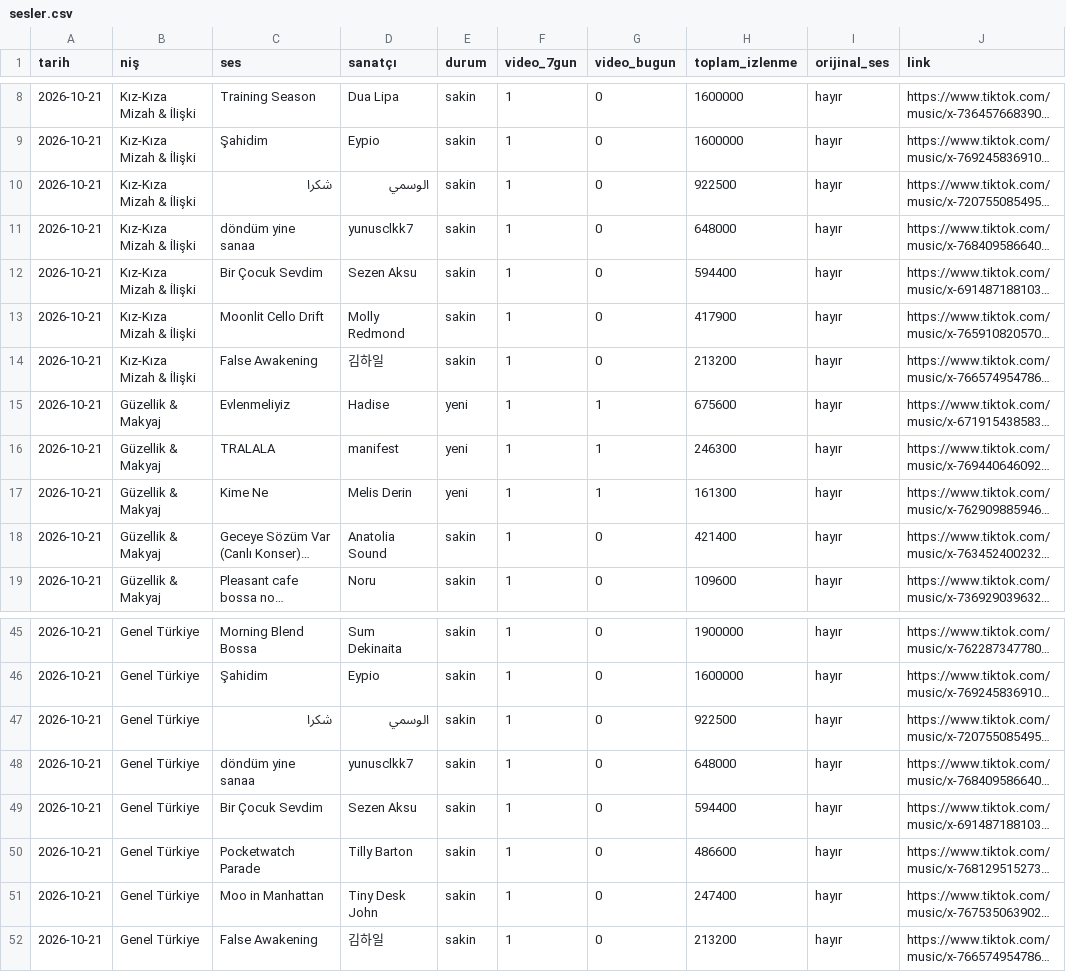
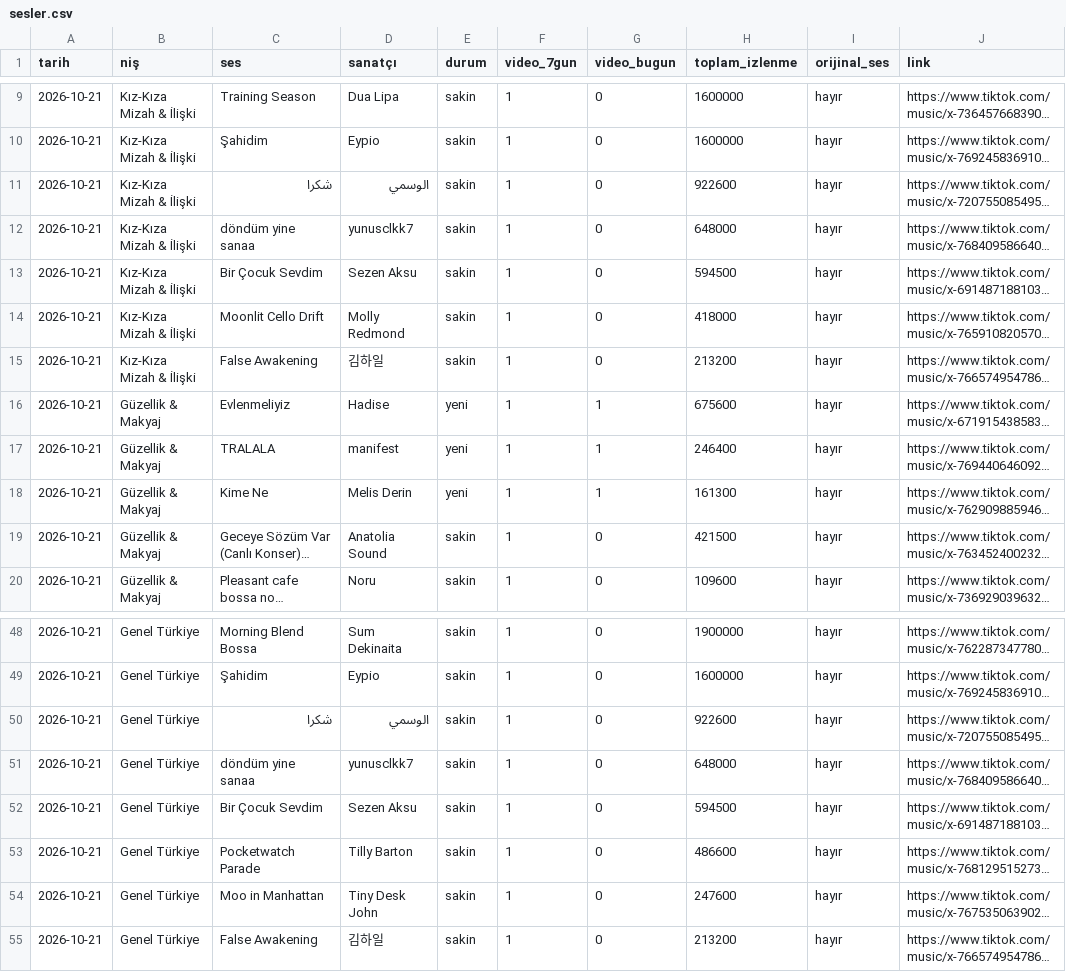
Before and after one commit to mat3xa/trend-radar, a CSV file: data/sheet/sesler.csv, drawn as a sheet; only a part is shown, gaps mark what is left out; long unchanged cells end in …; addresses are those after the commit; the diff covers the shown part only; the diff names each change by its address in the sheet, - before the commit and + after, or states it on an @@ line.

```diff
--- a/data/sheet/sesler.csv
+++ b/data/sheet/sesler.csv
-H11 (toplam_izlenme): 922500
+H11 (toplam_izlenme): 922600
-H13 (toplam_izlenme): 594400
+H13 (toplam_izlenme): 594500
-H14 (toplam_izlenme): 417900
+H14 (toplam_izlenme): 418000
-H17 (toplam_izlenme): 246300
+H17 (toplam_izlenme): 246400
-H19 (toplam_izlenme): 421400
+H19 (toplam_izlenme): 421500
-H50 (toplam_izlenme): 922500
+H50 (toplam_izlenme): 922600
-H52 (toplam_izlenme): 594400
+H52 (toplam_izlenme): 594500
-H54 (toplam_izlenme): 247400
+H54 (toplam_izlenme): 247600
```
Also changed, not shown: 3 added rows, 1 moved row and 4 edited cells elsewhere in this file, data/sheet/gundem.csv, data/sheet/hashtagler.csv, 3 other files.
